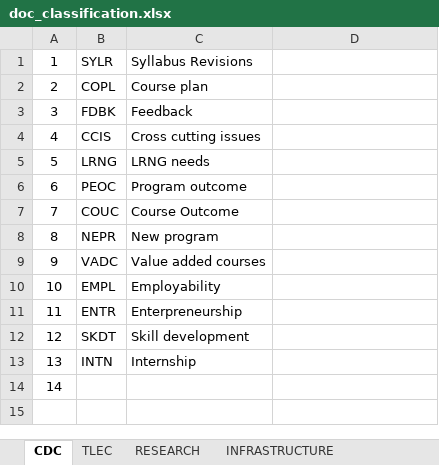
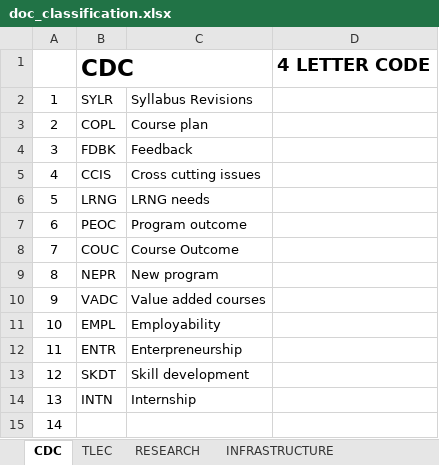
Before and after one commit to TheParadox543/Project_DriveReader, an Excel workbook: doc_classification.xlsx, sheet CDC, drawn as a sheet; values as stored, in another font and other column widths than the file's, no borders; charts and pictures not drawn; the diff names each change by its address in the sheet, - before the commit and + after, or states it on an @@ line.

```diff
--- a/doc_classification.xlsx (sheet CDC)
+++ b/doc_classification.xlsx (sheet CDC)
+row 1:  | CDC |  | 4 LETTER CODE
```
Also changed, not shown: sheet Service_learning, sheet DQAC, sheet student_support, sheet RESEARCH, sheet INFRASTRUCTURE, sheet TLEC, other sheet tabs, charts or pictures, 3 other files.
